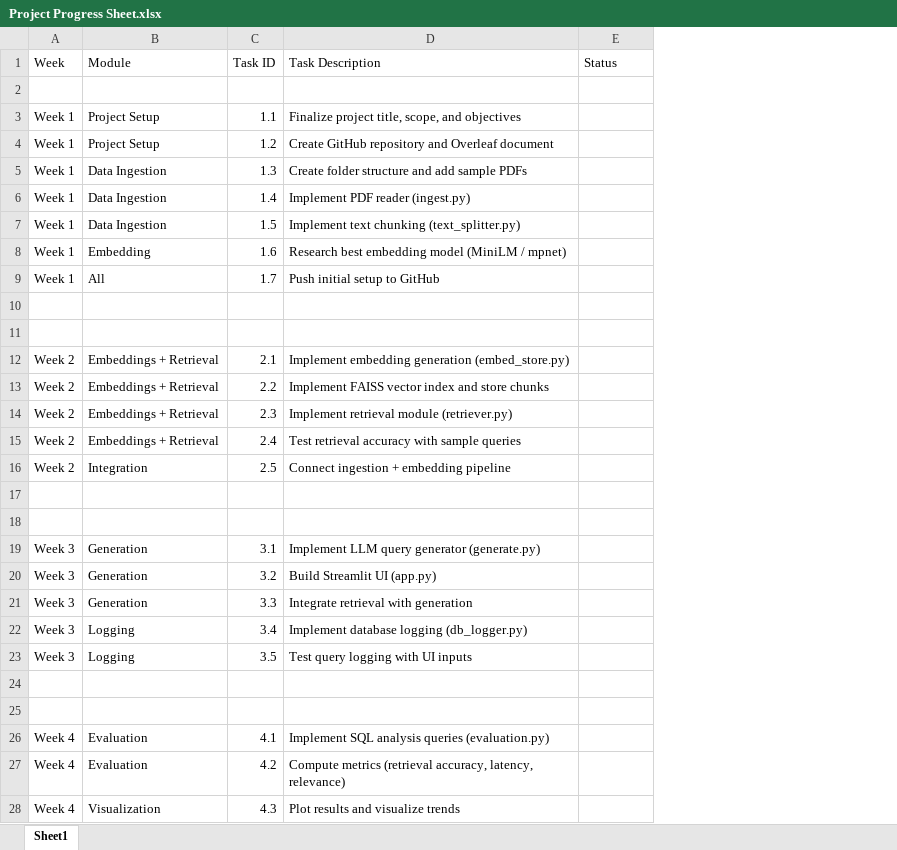
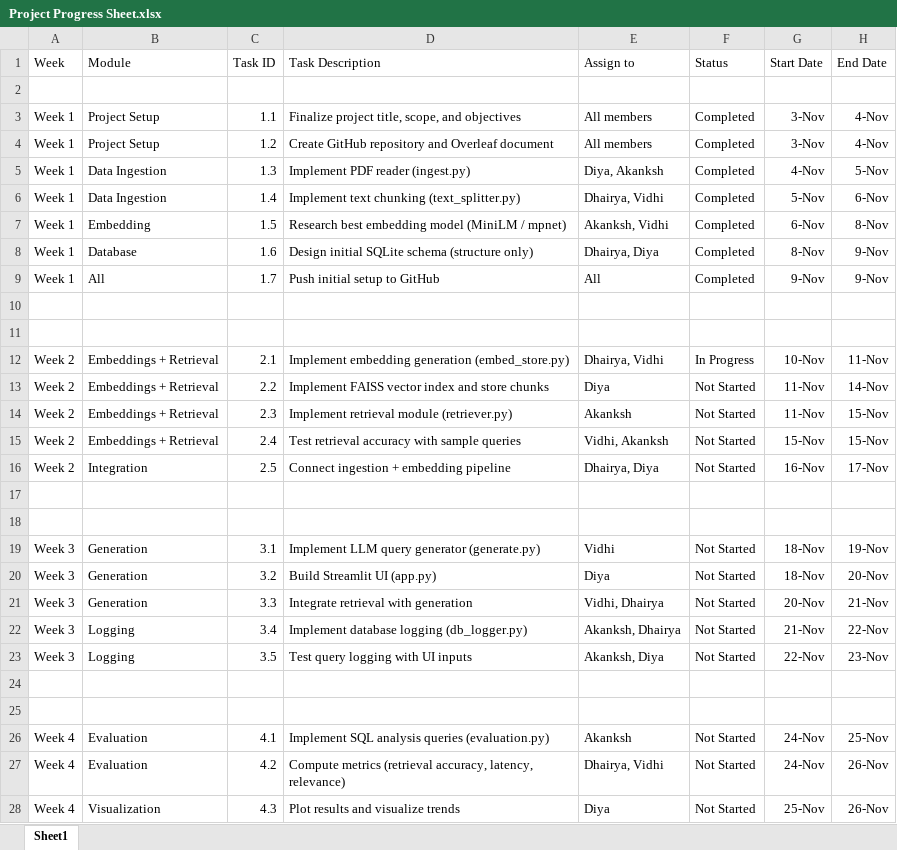
Before and after one commit to vidhi3839/RAG-Retrieval-Augmented-Generation-, an Excel workbook: Project Progress Sheet.xlsx, sheet Sheet1, drawn as a sheet; only a part is shown; values as stored, in another font and other column widths than the file's, no borders; charts and pictures not drawn; addresses are those after the commit; the diff covers the shown part only; the diff names each change by its address in the sheet, - before the commit and + after, or states it on an @@ line.

Commit message:
Week1 progress

```diff
--- a/Project Progress Sheet.xlsx (sheet Sheet1)
+++ b/Project Progress Sheet.xlsx (sheet Sheet1)
+column E (Assign to), rows 3-28: All members | All members | Diya, Akanksh | Dhairya, Vidhi | Akanksh, Vidhi | Dhairya, Diya | All |  |  | Dhairya, Vidhi | Diya | Akanksh | Vidhi, Akanksh | Dhairya, Diya |  |  | Vidhi | Diya | Vidhi, Dhairya | Akanksh, Dhairya | Akanksh, Diya |  |  | Akanksh | Dhairya, Vidhi | Diya
+column G (Start Date), rows 3-28: 3-Nov | 3-Nov | 4-Nov | 5-Nov | 6-Nov | 8-Nov | 9-Nov |  |  | 10-Nov | 11-Nov | 11-Nov | 15-Nov | 16-Nov |  |  | 18-Nov | 18-Nov | 20-Nov | 21-Nov | 22-Nov |  |  | 24-Nov | 24-Nov | 25-Nov
+column H (End Date), rows 3-28: 4-Nov | 4-Nov | 5-Nov | 6-Nov | 8-Nov | 9-Nov | 9-Nov |  |  | 11-Nov | 14-Nov | 15-Nov | 15-Nov | 17-Nov |  |  | 19-Nov | 20-Nov | 21-Nov | 22-Nov | 23-Nov |  |  | 25-Nov | 26-Nov | 26-Nov
-F3:F9 (Status): (empty)
+F3:F9 (Status): Completed
-D5 (Task Description): Create folder structure and add sample PDFs
+D5 (Task Description): Implement PDF reader (ingest.py)
-D6 (Task Description): Implement PDF reader (ingest.py)
+D6 (Task Description): Implement text chunking (text_splitter.py)
-B7 (Module): Data Ingestion
+B7 (Module): Embedding
-D7 (Task Description): Implement text chunking (text_splitter.py)
+D7 (Task Description): Research best embedding model (MiniLM / mpnet)
-B8 (Module): Embedding
+B8 (Module): Database
-D8 (Task Description): Research best embedding model (MiniLM / mpnet)
+D8 (Task Description): Design initial SQLite schema (structure only)
-F12 (Status): (empty)
+F12 (Status): In Progress
-F13:F16 (Status): (empty)
+F13:F16 (Status): Not Started
-F19:F23 (Status): (empty)
+F19:F23 (Status): Not Started
-F26:F28 (Status): (empty)
+F26:F28 (Status): Not Started
```
Also changed, not shown: 2 edited cells elsewhere in this sheet.
